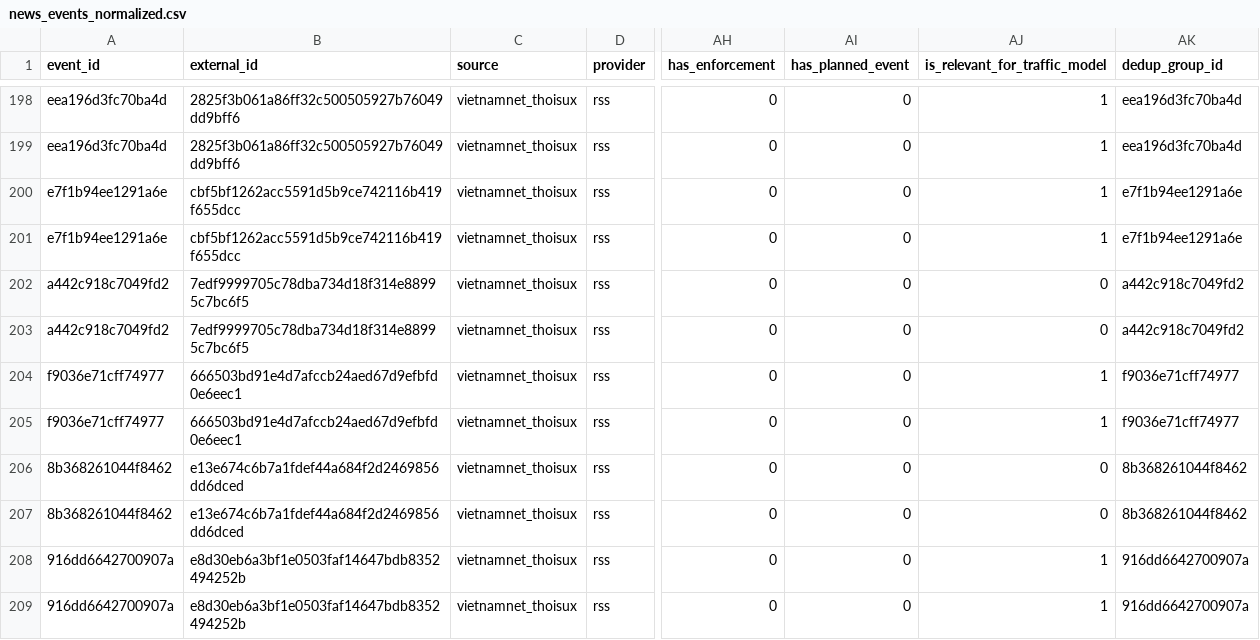
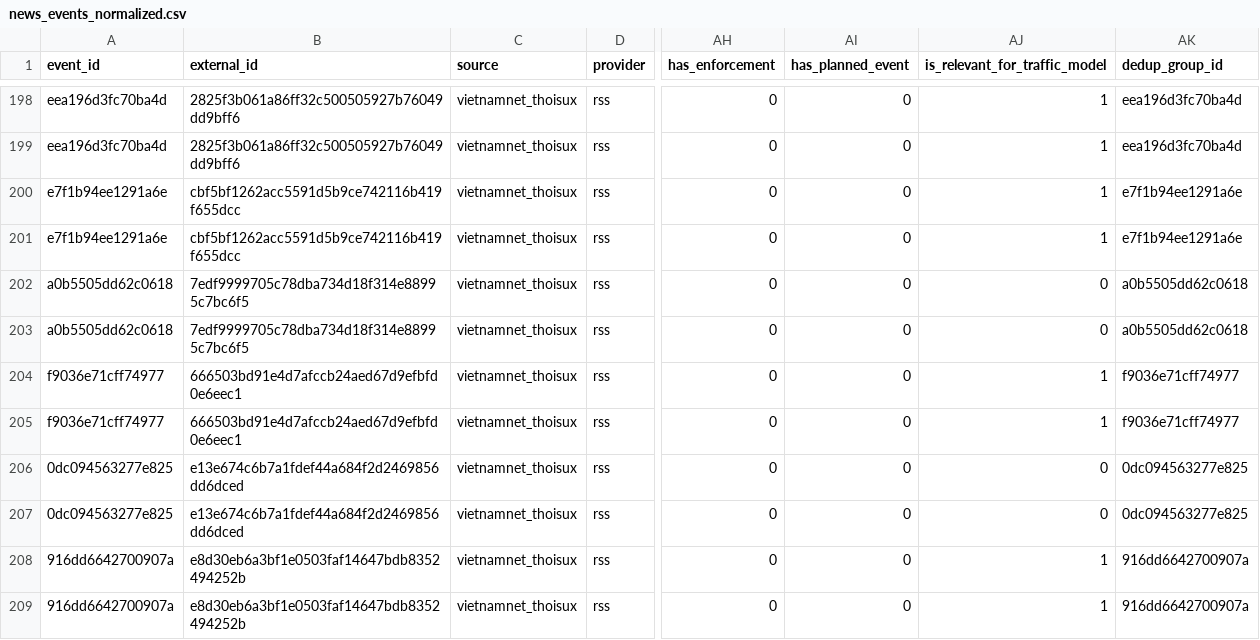
Before and after one commit to lh6104/INT3229E_BigData__Cognitve-Traffic-Analytics-Platform, a CSV file: data/silver/news_events_normalized.csv, drawn as a sheet; only a part is shown, gaps mark what is left out; the diff covers the shown part only; the diff names each change by its address in the sheet, - before the commit and + after, or states it on an @@ line.

```diff
--- a/data/silver/news_events_normalized.csv
+++ b/data/silver/news_events_normalized.csv
-A202:A203 (event_id): a442c918c7049fd2
+A202:A203 (event_id): a0b5505dd62c0618
-AK202:AK203 (dedup_group_id): a442c918c7049fd2
+AK202:AK203 (dedup_group_id): a0b5505dd62c0618
-A206:A207 (event_id): 8b368261044f8462
+A206:A207 (event_id): 0dc094563277e825
-AK206:AK207 (dedup_group_id): 8b368261044f8462
+AK206:AK207 (dedup_group_id): 0dc094563277e825
```
Also changed, not shown: 122 edited cells elsewhere in this file, data/gold/data_quality_report.csv, data/gold/dropped_columns.csv, 25 other files.
